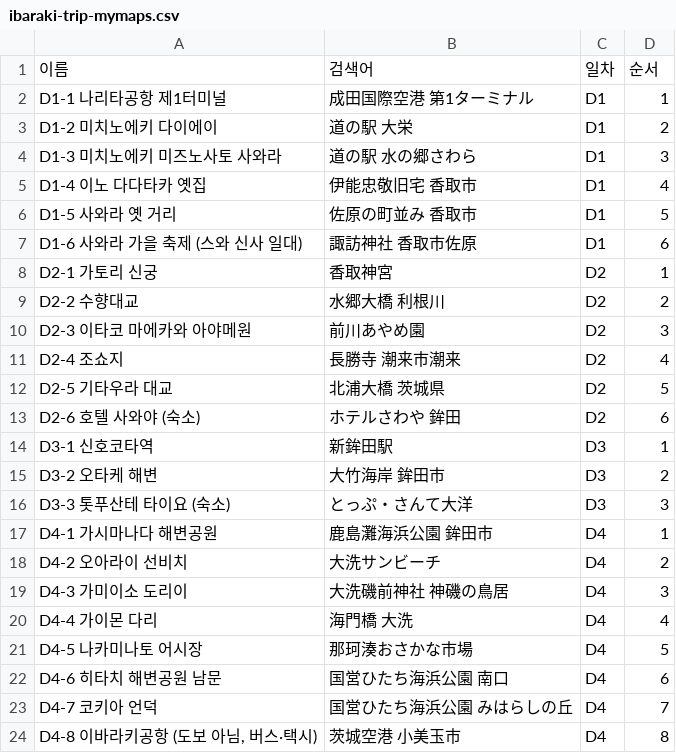
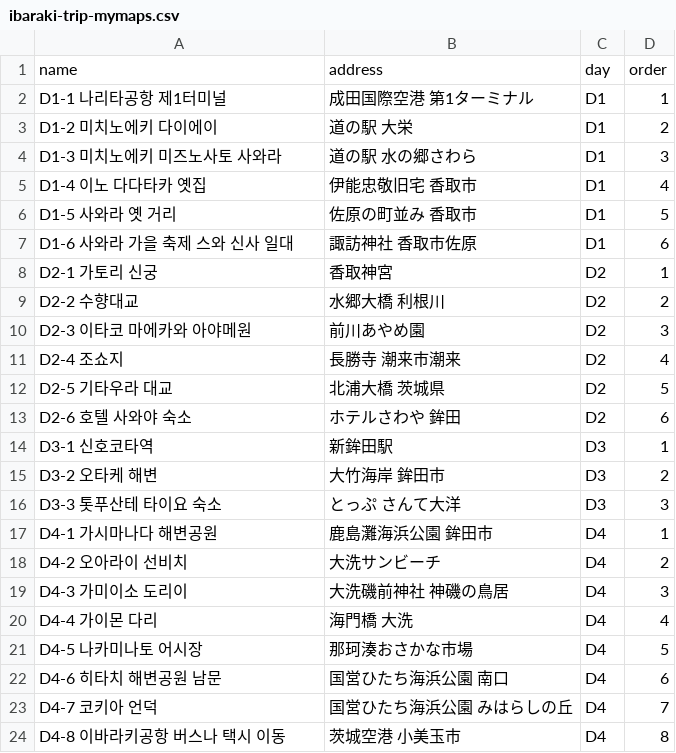
Before and after one commit to fbwlsgur999-ui/grasshopper-component-challenges-main, a CSV file: ibaraki-trip-mymaps.csv, drawn as a sheet; removed rows and columns are numbered as before the commit, all else as after; the diff names each change by its address in the sheet, - before the commit and + after, or states it on an @@ line.

```diff
--- a/ibaraki-trip-mymaps.csv
+++ b/ibaraki-trip-mymaps.csv
-row 1: 이름 | 검색어 | 일차 | 순서
+row 1: name | address | day | order
-A7: D1-6 사와라 가을 축제 (스와 신사 일대)
+A7: D1-6 사와라 가을 축제 스와 신사 일대
-A13: D2-6 호텔 사와야 (숙소)
+A13: D2-6 호텔 사와야 숙소
-A16: D3-3 톳푸산테 타이요 (숙소)
+A16: D3-3 톳푸산테 타이요 숙소
-B16: とっぷ・さんて大洋
+B16: とっぷ さんて大洋
-A24: D4-8 이바라키공항 (도보 아님, 버스·택시)
+A24: D4-8 이바라키공항 버스나 택시 이동
```
